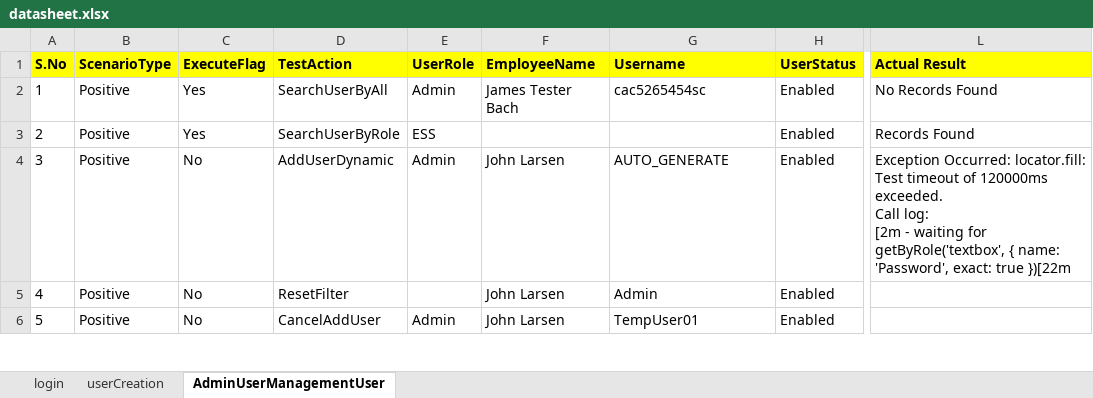
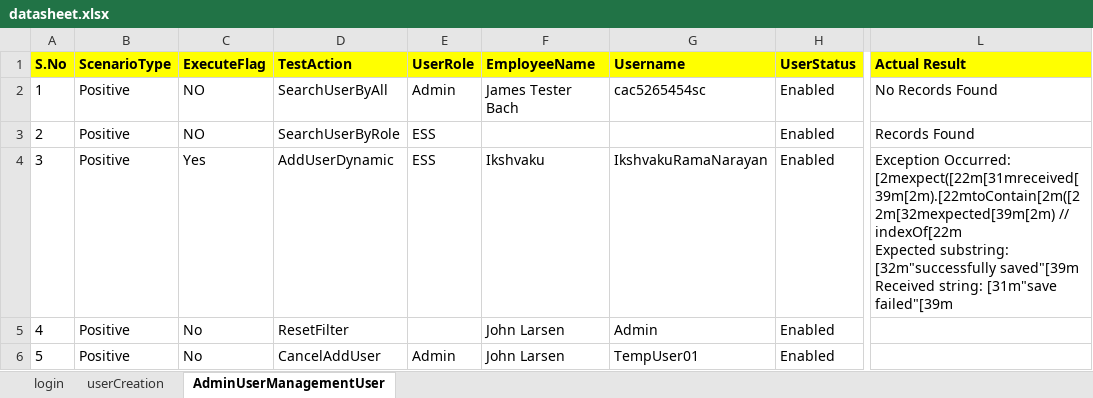
Before and after one commit to manjunathnarayan0108-ctrl/jspwproject, an Excel workbook: datasheet.xlsx, sheet AdminUserManagementUser, drawn as a sheet; only a part is shown, gaps mark what is left out; values as stored, in another font and other column widths than the file's, no borders; ↵ is a line break in a cell; the diff names each change by its address in the sheet, - before the commit and + after, or states it on an @@ line.

```diff
--- a/datasheet.xlsx (sheet AdminUserManagementUser)
+++ b/datasheet.xlsx (sheet AdminUserManagementUser)
-C2:C3 (ExecuteFlag): Yes
+C2:C3 (ExecuteFlag): NO
-C4 (ExecuteFlag): No
+C4 (ExecuteFlag): Yes
-E4 (UserRole): Admin
+E4 (UserRole): ESS
-F4 (EmployeeName): John Larsen
+F4 (EmployeeName): Ikshvaku
-G4 (Username): AUTO_GENERATE
+G4 (Username): IkshvakuRamaNarayan
-L4 (Actual Result): Exception Occurred: locator.fill: Test timeout of 120000ms exceeded. ↵ Call log: ↵ [2m - waiting for getByRole('textbox', { name: 'Password', exact: true })[22m
+L4 (Actual Result): Exception Occurred: [2mexpect([22m[31mreceived[39m[2m).[22mtoContain[2m([22m[32mexpected[39m[2m) // indexOf[22m ↵ Expected substring: [32m"successfully saved"[39m ↵ Received string: [31m"save failed"[39m
```
Also changed, not shown: 2 other files.
